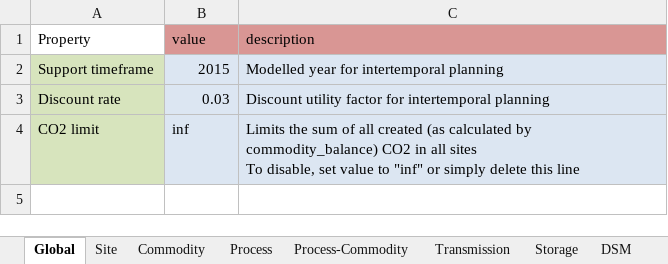
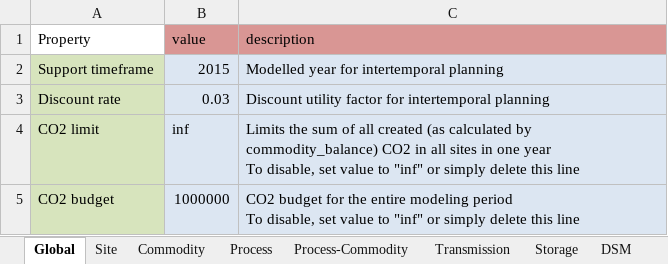
Before and after one commit to tum-ens/campus, an Excel workbook: Input/2015.xlsx, sheet Global, drawn as a sheet; values as stored, in another font and other column widths than the file's, no borders; ↵ is a line break in a cell; the diff names each change by its address in the sheet, - before the commit and + after, or states it on an @@ line.

Commit message:
Added a new feature: 'CO2 budget limit' which limits the total amount of CO2 that can be emitted over the entire modeled period.

```diff
--- a/Input/2015.xlsx (sheet Global)
+++ b/Input/2015.xlsx (sheet Global)
-C4 (description): …all sites ↵ To disable,…
+C4 (description): …all sites in one year ↵ To disable,…
+row 5: CO2 budget | 1000000 | CO2 budget for the entire modeling period ↵ To disable, set value to "inf" or simply delete this line
```
Also changed, not shown: 2 other files.
